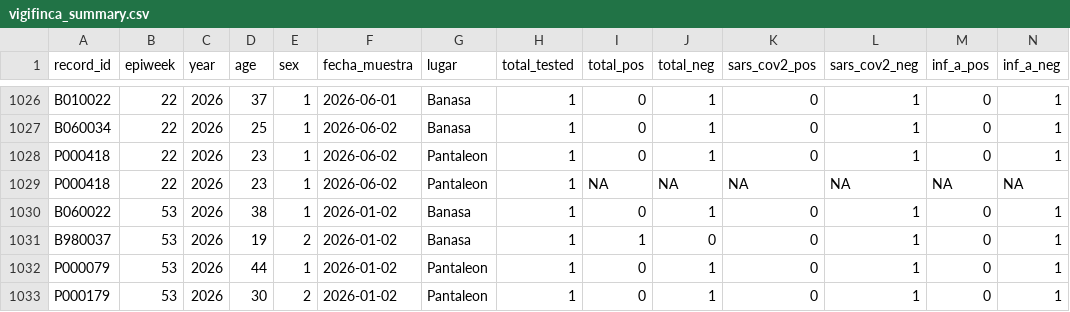
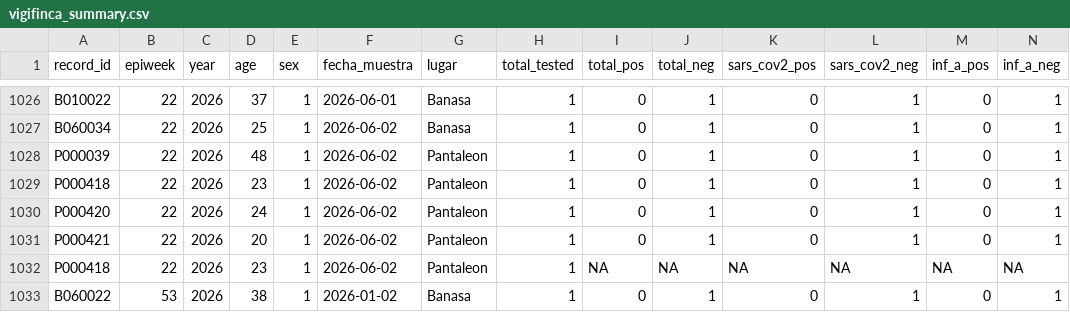
Before and after one commit to funsaludinvestigacion/enfermedades_infecciosas, a CSV file: docs/vigifinca_summary.csv, drawn as a sheet; only a part is shown, gaps mark what is left out; the shorter side is filled out with more unchanged rows; rows hold the shown columns only; the diff names each change by its address in the sheet, - before the commit and + after, or states it on an @@ line.

```diff
--- a/docs/vigifinca_summary.csv
+++ b/docs/vigifinca_summary.csv
+row 1028: P000039 | 22 | 2026 | 48 | 1 | 2026-06-02 | Pantaleon | 1 | 0 | 1 | 0 | 1 | 0 | 1
+row 1030: P000420 | 22 | 2026 | 24 | 1 | 2026-06-02 | Pantaleon | 1 | 0 | 1 | 0 | 1 | 0 | 1
+row 1031: P000421 | 22 | 2026 | 20 | 1 | 2026-06-02 | Pantaleon | 1 | 0 | 1 | 0 | 1 | 0 | 1
```
